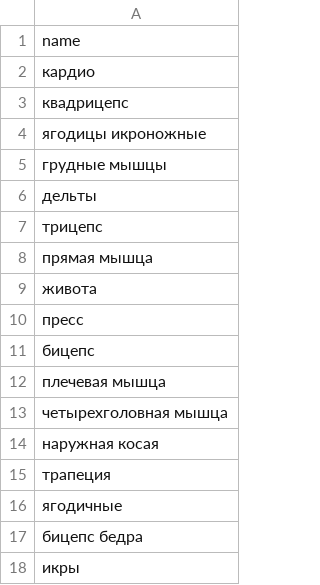
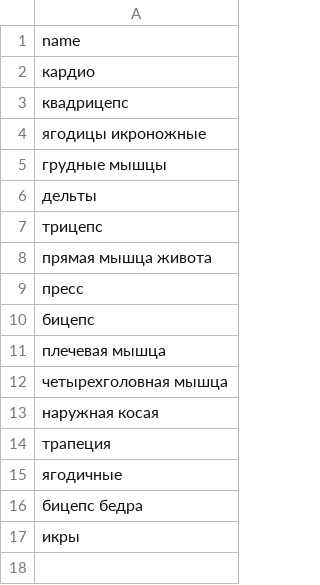
Before and after one commit to sch1zzzzzzo-sys/Sport-life, a CSV file: src/main/resources/db/changelog/database-Muscle/Muscle.csv, drawn as a sheet.

```diff
--- a/src/main/resources/db/changelog/database-Muscle/Muscle.csv
+++ b/src/main/resources/db/changelog/database-Muscle/Muscle.csv
@@ -7,4 +7,3 @@ name
 трицепс
-прямая мышца
-живота
+прямая мышца живота
 пресс
```
Also changed, not shown: 2 other files.
